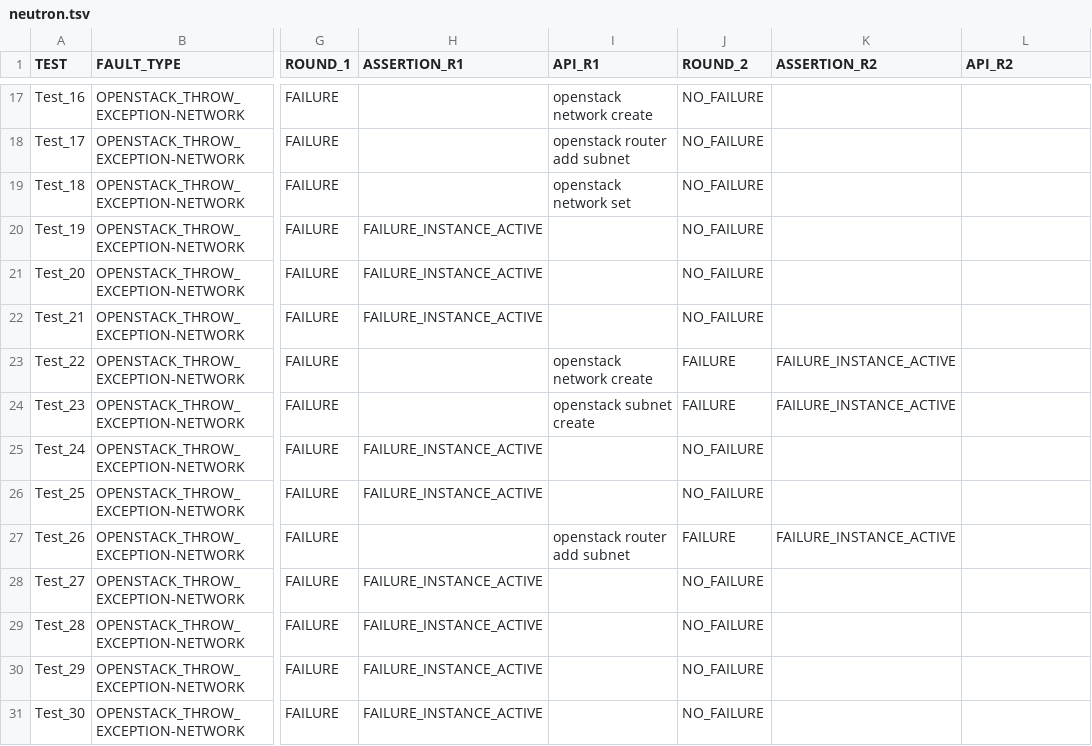
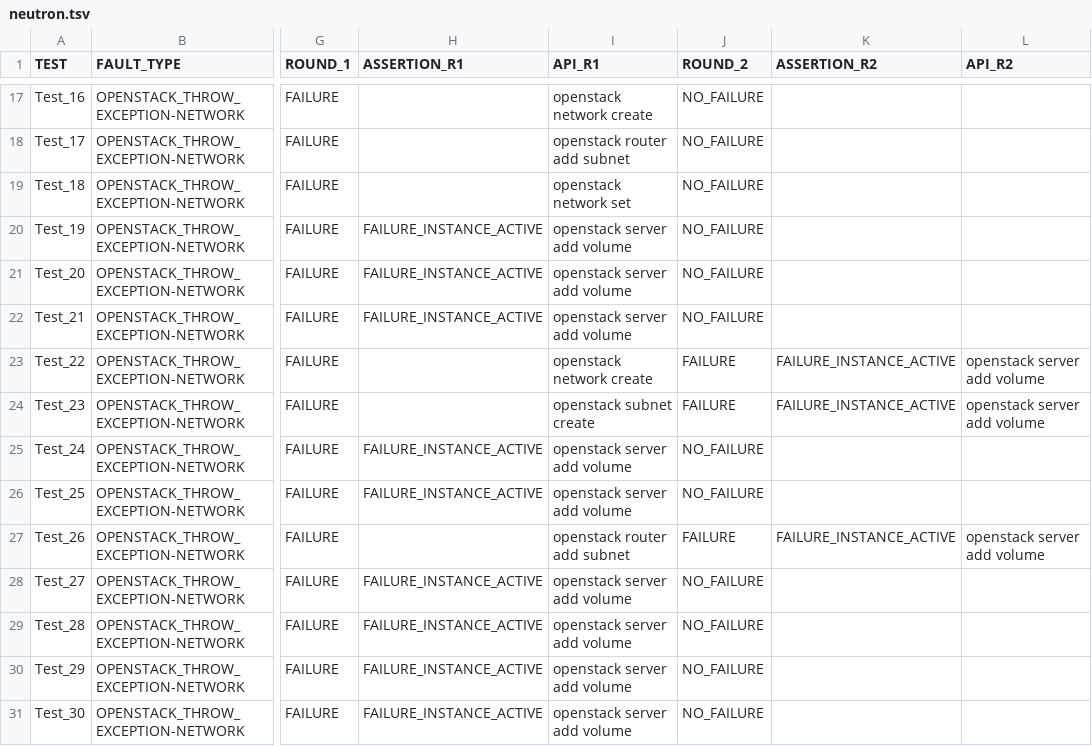
Before and after one commit to dessertlab/Fault-Injection-Dataset, a TSV file: neutron.tsv, drawn as a sheet; only a part is shown, gaps mark what is left out; the diff covers the shown part only; the diff names each change by its address in the sheet, - before the commit and + after, or states it on an @@ line.

```diff
--- a/neutron.tsv
+++ b/neutron.tsv
-I20:I22 (API_R1): (empty)
+I20:I22 (API_R1): openstack server add volume
-L23:L24 (API_R2): (empty)
+L23:L24 (API_R2): openstack server add volume
-I25:I26 (API_R1): (empty)
+I25:I26 (API_R1): openstack server add volume
-L27 (API_R2): (empty)
+L27 (API_R2): openstack server add volume
-I28:I31 (API_R1): (empty)
+I28:I31 (API_R1): openstack server add volume
```
Also changed, not shown: 35 edited cells elsewhere in this file, nova.tsv.
